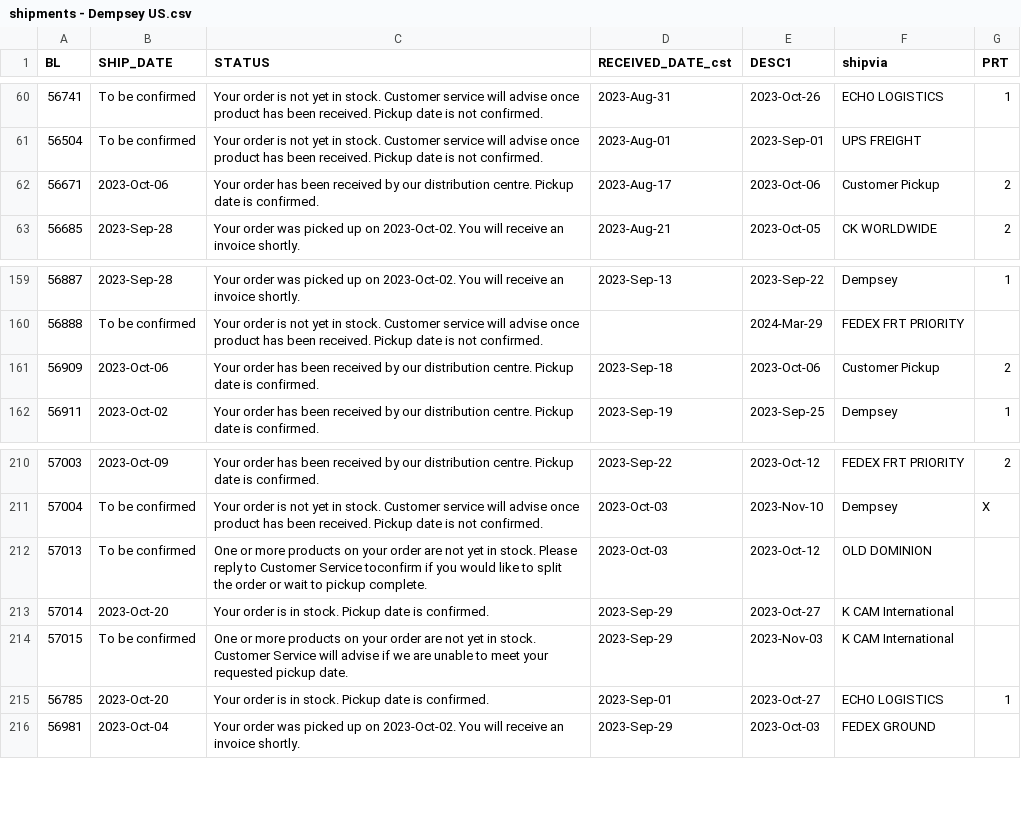
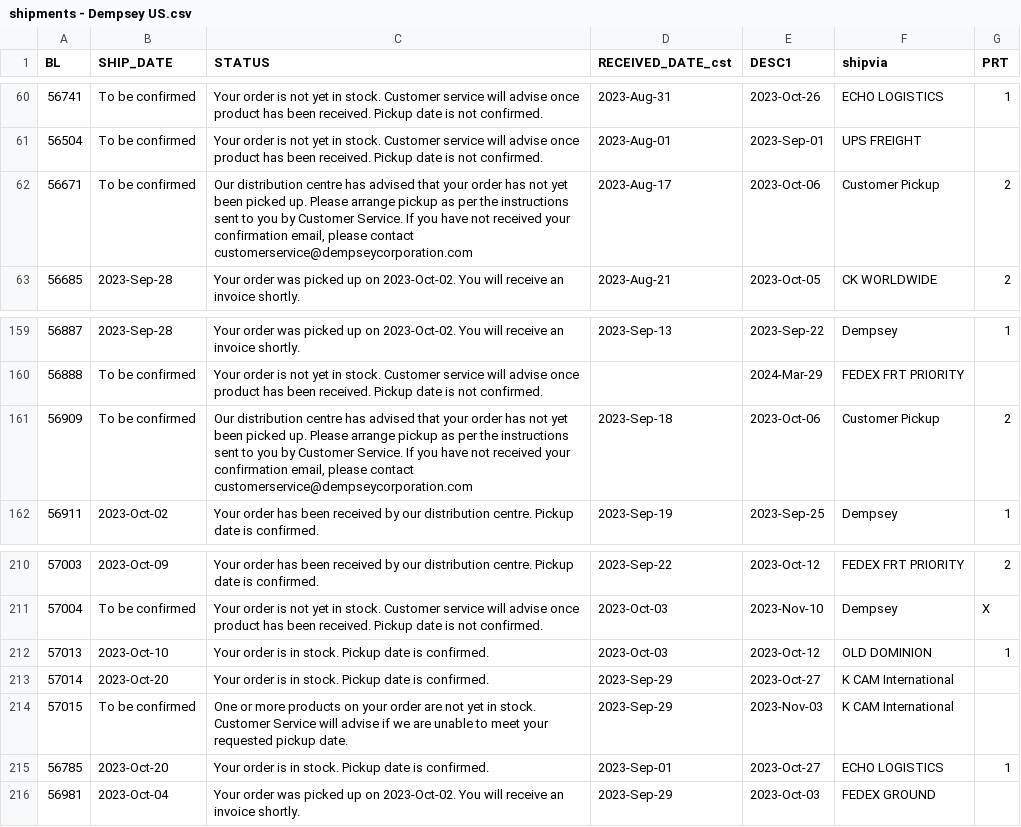
Before and after one commit to dempseysystems/dempseysystems.github.io, a CSV file: shipments - Dempsey US.csv, drawn as a sheet; only a part is shown, gaps mark what is left out.

```diff
--- a/shipments - Dempsey US.csv
+++ b/shipments - Dempsey US.csv
@@ -61,3 +61,3 @@ BL,SHIP_DATE,STATUS,RECEIVED_DATE_cst,DESC1,shipvia,PRT
 56504,To be confirmed,Your order is not yet in stock. Customer service will advise once product has been received. Pickup date is not confirmed.,2023-Aug-01,2023-Sep-01,UPS FREIGHT,
-56671,2023-Oct-06,Your order has been received by our distribution centre. Pickup date is confirmed.,2023-Aug-17,2023-Oct-06,Customer Pickup,2
+56671,To be confirmed,"Our distribution centre has advised that your order has not yet been picked up. Please arrange pickup as per the instructions sent to you by Customer Service. If you have not received your confirmation email, please contact customerservice@dempseycorporation.com",2023-Aug-17,2023-Oct-06,Customer Pickup,2
 56685,2023-Sep-28,Your order was picked up on 2023-Oct-02. You will receive an invoice shortly.,2023-Aug-21,2023-Oct-05,CK WORLDWIDE,2
@@ -160,3 +160,3 @@ BL,SHIP_DATE,STATUS,RECEIVED_DATE_cst,DESC1,shipvia,PRT
 56888,To be confirmed,Your order is not yet in stock. Customer service will advise once product has been received. Pickup date is not confirmed.,,2024-Mar-29,FEDEX FRT PRIORITY,
-56909,2023-Oct-06,Your order has been received by our distribution centre. Pickup date is confirmed.,2023-Sep-18,2023-Oct-06,Customer Pickup,2
+56909,To be confirmed,"Our distribution centre has advised that your order has not yet been picked up. Please arrange pickup as per the instructions sent to you by Customer Service. If you have not received your confirmation email, please contact customerservice@dempseycorporation.com",2023-Sep-18,2023-Oct-06,Customer Pickup,2
 56911,2023-Oct-02,Your order has been received by our distribution centre. Pickup date is confirmed.,2023-Sep-19,2023-Sep-25,Dempsey,1
@@ -211,3 +211,3 @@ BL,SHIP_DATE,STATUS,RECEIVED_DATE_cst,DESC1,shipvia,PRT
 57004,To be confirmed,Your order is not yet in stock. Customer service will advise once product has been received. Pickup date is not confirmed.,2023-Oct-03,2023-Nov-10,Dempsey,X
-57013,To be confirmed,One or more products on your order are not yet in stock. Please reply to Customer Service toconfirm if you would like to split the order or wait to pickup complete.,2023-Oct-03,2023-Oct-12,OLD DOMINION,
+57013,2023-Oct-10,Your order is in stock. Pickup date is confirmed.,2023-Oct-03,2023-Oct-12,OLD DOMINION,1
 57014,2023-Oct-20,Your order is in stock. Pickup date is confirmed.,2023-Sep-29,2023-Oct-27,K CAM International,
```
Also changed, not shown: 3 other files.
